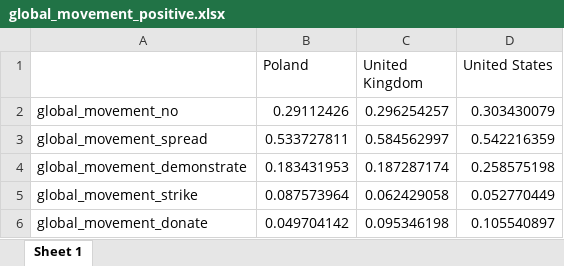
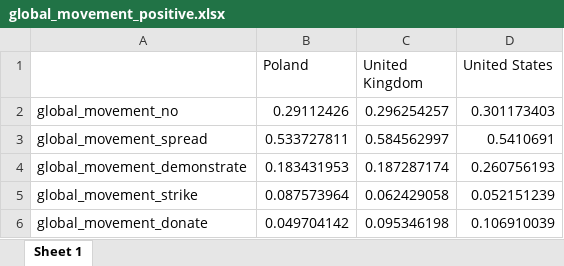
Before and after one commit to bixiou/robustness_global_redistr, an Excel workbook: xlsx/country_comparison/global_movement_positive.xlsx, sheet Sheet 1, drawn as a sheet; values as stored, in another font and other column widths than the file's, no borders; the diff names each change by its address in the sheet, - before the commit and + after, or states it on an @@ line.

```diff
--- a/xlsx/country_comparison/global_movement_positive.xlsx (sheet Sheet 1)
+++ b/xlsx/country_comparison/global_movement_positive.xlsx (sheet Sheet 1)
-D2 (United States): 0.303430079
+D2 (United States): 0.301173403
-D3 (United States): 0.542216359
+D3 (United States): 0.5410691
-D4 (United States): 0.258575198
+D4 (United States): 0.260756193
-D5 (United States): 0.052770449
+D5 (United States): 0.052151239
-D6 (United States): 0.105540897
+D6 (United States): 0.106910039
```
Also changed, not shown: questionnaire/sources.xlsx, xlsx/country_comparison/.xlsx, 25 other files.
